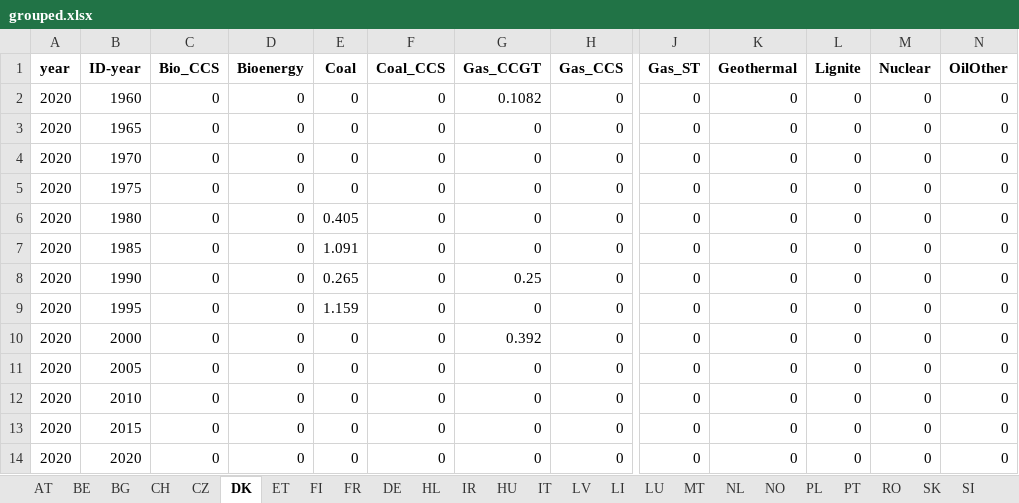
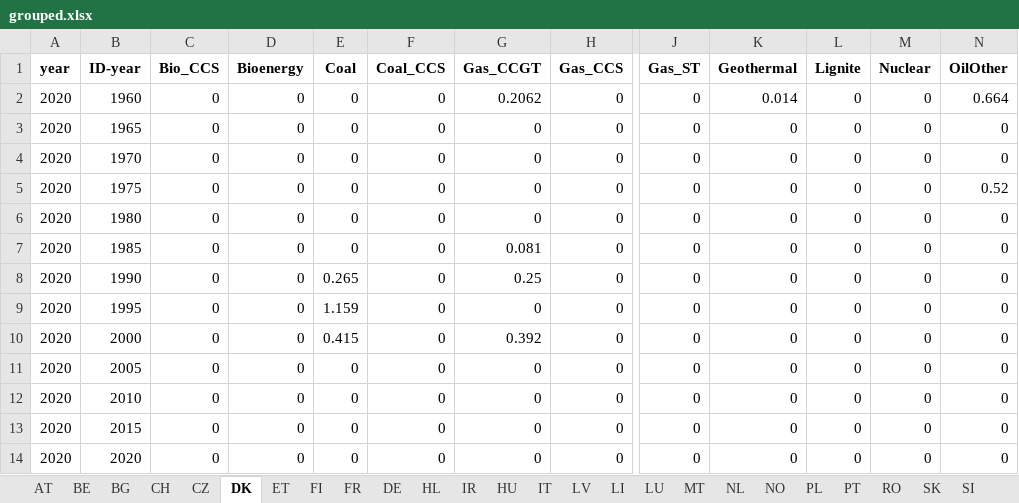
Before and after one commit to addroz/match_and_merge, an Excel workbook: grouped.xlsx, sheet DK, drawn as a sheet; only a part is shown, gaps mark what is left out; values as stored, in another font and other column widths than the file's, no borders; the diff names each change by its address in the sheet, - before the commit and + after, or states it on an @@ line.

```diff
--- a/grouped.xlsx (sheet DK)
+++ b/grouped.xlsx (sheet DK)
-G2 (Gas_CCGT): 0.1082
+G2 (Gas_CCGT): 0.2062
-K2 (Geothermal): 0
+K2 (Geothermal): 0.014
-N2 (OilOther): 0
+N2 (OilOther): 0.664
-N5 (OilOther): 0
+N5 (OilOther): 0.52
-E6 (Coal): 0.405
+E6 (Coal): 0
-E7 (Coal): 1.091
+E7 (Coal): 0
-G7 (Gas_CCGT): 0
+G7 (Gas_CCGT): 0.081
-E10 (Coal): 0
+E10 (Coal): 0.415
```
Also changed, not shown: sheet DE, sheet ES, sheet IT, sheet SE, sheet NL, sheet FI, 17 more sheets, 2 other files.
